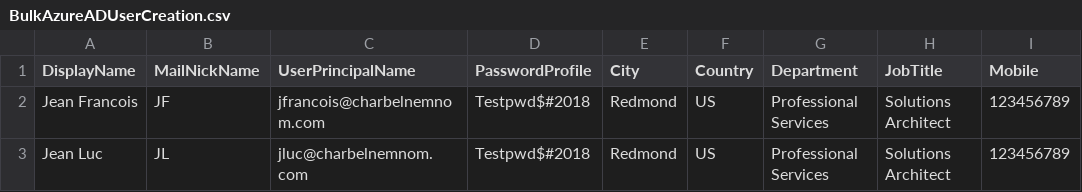
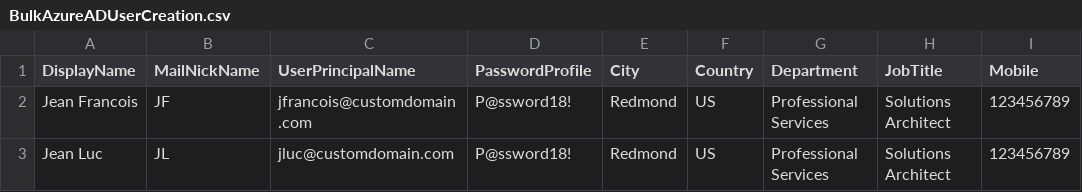
Before and after one commit to CharbelNemnom/Power-MVP-Elite, a CSV file: Invoke-AzureADBulkUserCreation/BulkAzureADUserCreation.csv, drawn as a sheet.

Commit message:
Invoke-AzureADBulkUserCreation v1.3

```diff
--- a/Invoke-AzureADBulkUserCreation/BulkAzureADUserCreation.csv
+++ b/Invoke-AzureADBulkUserCreation/BulkAzureADUserCreation.csv
@@ -1,3 +1,3 @@
 DisplayName,MailNickName,UserPrincipalName,PasswordProfile,City,Country,Department,JobTitle,Mobile
-Jean Francois,JF,jfrancois@charbelnemnom.com,Testpwd$#2018,Redmond,US,Professional Services,Solutions Architect,123456789
-Jean Luc,JL,jluc@charbelnemnom.com,Testpwd$#2018,Redmond,US,Professional Services,Solutions Architect,123456789
+Jean Francois,JF,jfrancois@customdomain.com,P@ssword18!,Redmond,US,Professional Services,Solutions Architect,123456789
+Jean Luc,JL,jluc@customdomain.com,P@ssword18!,Redmond,US,Professional Services,Solutions Architect,123456789
```
